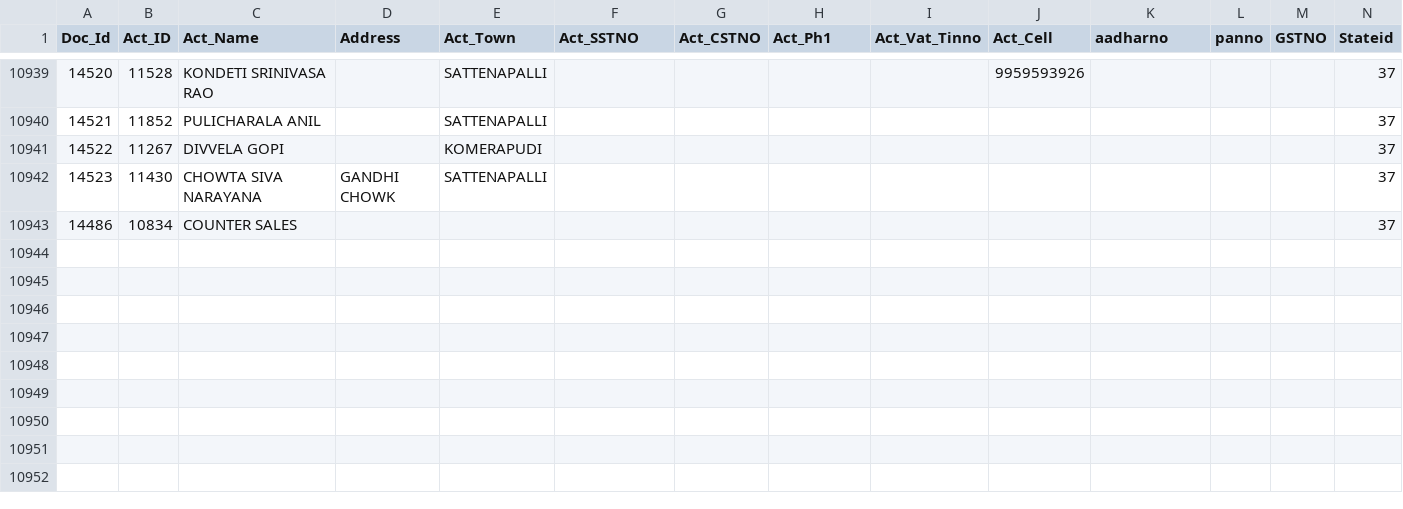
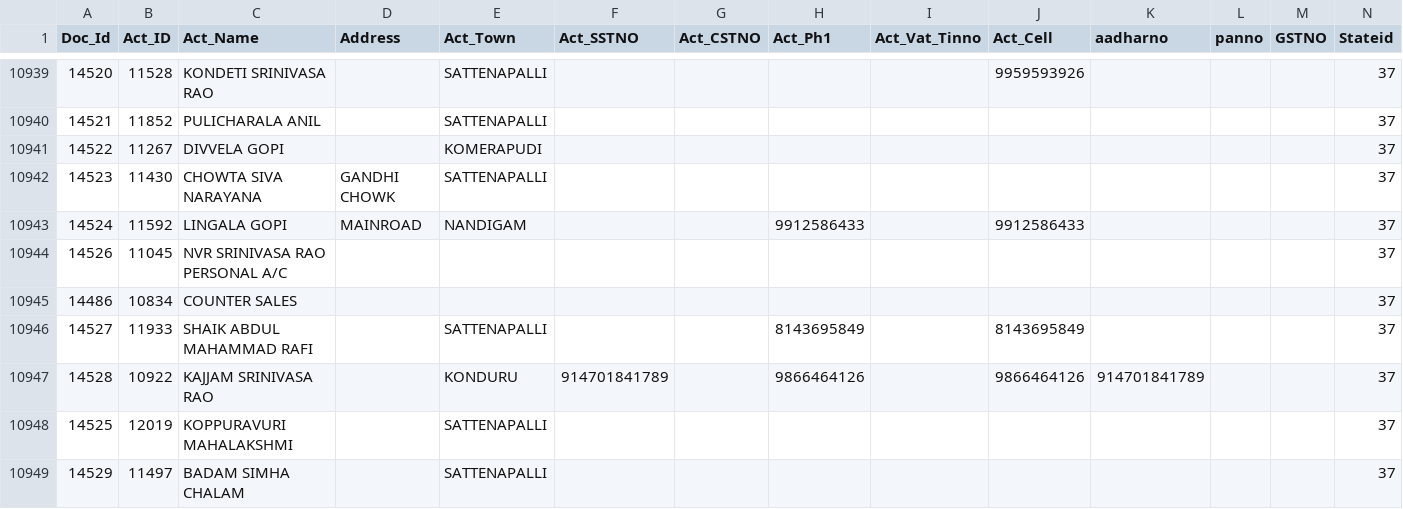
Before and after one commit to krishnasai-narayana/3goils, a CSV file: data/NAME_TRAN.csv, drawn as a sheet; only a part is shown, gaps mark what is left out; rows hold the shown columns only; the diff names each change by its address in the sheet, - before the commit and + after, or states it on an @@ line.

Commit message:
Data update: 21-11-2026

```diff
--- a/data/NAME_TRAN.csv
+++ b/data/NAME_TRAN.csv
+row 10943: 14524 | 11592 | LINGALA GOPI | MAINROAD | NANDIGAM |  |  | 9912586433 |  | 9912586433 |  |  |  | 37
+row 10944: 14526 | 11045 | NVR SRINIVASA RAO PERSONAL A/C |  |  |  |  |  |  |  |  |  |  | 37
+row 10946: 14527 | 11933 | SHAIK ABDUL MAHAMMAD RAFI |  | SATTENAPALLI |  |  | 8143695849 |  | 8143695849 |  |  |  | 37
+row 10947: 14528 | 10922 | KAJJAM SRINIVASA RAO |  | KONDURU | 914701841789 |  | 9866464126 |  | 9866464126 | 914701841789 |  |  | 37
+row 10948: 14525 | 12019 | KOPPURAVURI MAHALAKSHMI |  | SATTENAPALLI |  |  |  |  |  |  |  |  | 37
+row 10949: 14529 | 11497 | BADAM SIMHA CHALAM |  | SATTENAPALLI |  |  |  |  |  |  |  |  | 37
```
Also changed, not shown: data/CreditCard.csv, data/Doc_MaxId.csv, 7 other files.
